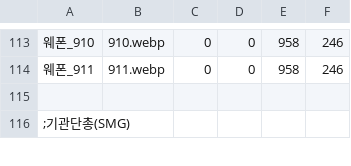
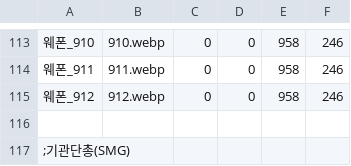
Before and after one commit to echintoad/eraBAK-, a CSV file: resources/Weapon/CHARA_WEAPON.csv, drawn as a sheet; only a part is shown, gaps mark what is left out; the diff names each change by its address in the sheet, - before the commit and + after, or states it on an @@ line.

```diff
--- a/resources/Weapon/CHARA_WEAPON.csv
+++ b/resources/Weapon/CHARA_WEAPON.csv
+row 115: 웨폰_912 | 912.webp | 0 | 0 | 958 | 246
```
Also changed, not shown: CSV/Chara/Chara49 에이미.csv, 5 other files.
